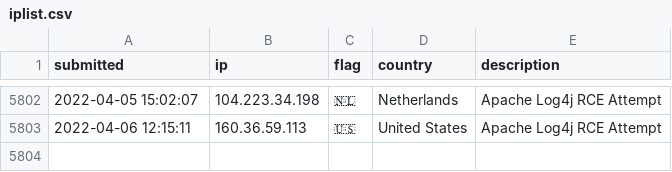
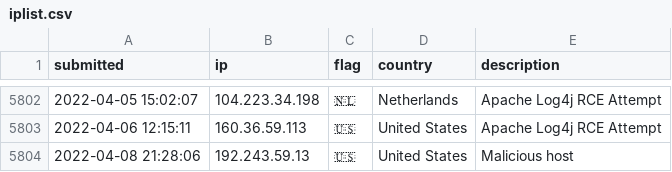
Before and after one commit to tesla-consulting/ioc-list, a CSV file: iplist.csv, drawn as a sheet; only a part is shown, gaps mark what is left out; the diff names each change by its address in the sheet, - before the commit and + after, or states it on an @@ line.

Commit message:
New IoC pushed.

```diff
--- a/iplist.csv
+++ b/iplist.csv
+row 5804: 2022-04-08 21:28:06 | 192.243.59.13 | 🇺🇸 | United States | Malicious host
```
